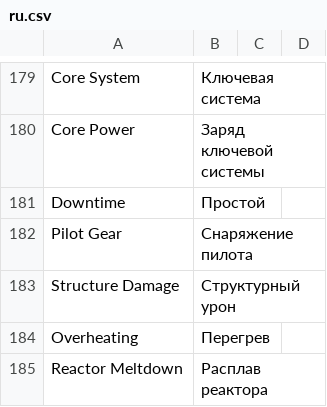
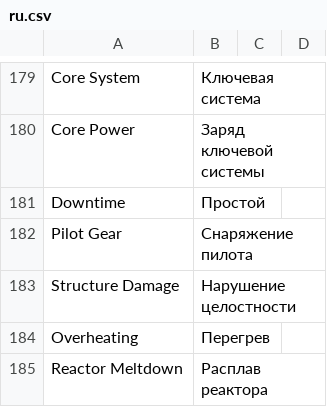
Before and after one commit to massif-press/compcon-locales, a CSV file: glossary/ru.csv, drawn as a sheet; only a part is shown, gaps mark what is left out.

Commit message:
chore(l10n): update Russian translation
Translation: COMP/CON/Glossary
Language: Russian
Progress: 100.0% (227 of 227 strings)
Translate-URL: https://hosted.weblate.org/projects/compcon/glossary/ru/

```diff
--- a/glossary/ru.csv
+++ b/glossary/ru.csv
@@ -182,3 +182,3 @@
 "Pilot Gear","Снаряжение пилота","",""
-"Structure Damage","Структурный урон","",""
+"Structure Damage","Нарушение целостности","",""
 "Overheating","Перегрев","",""
```
